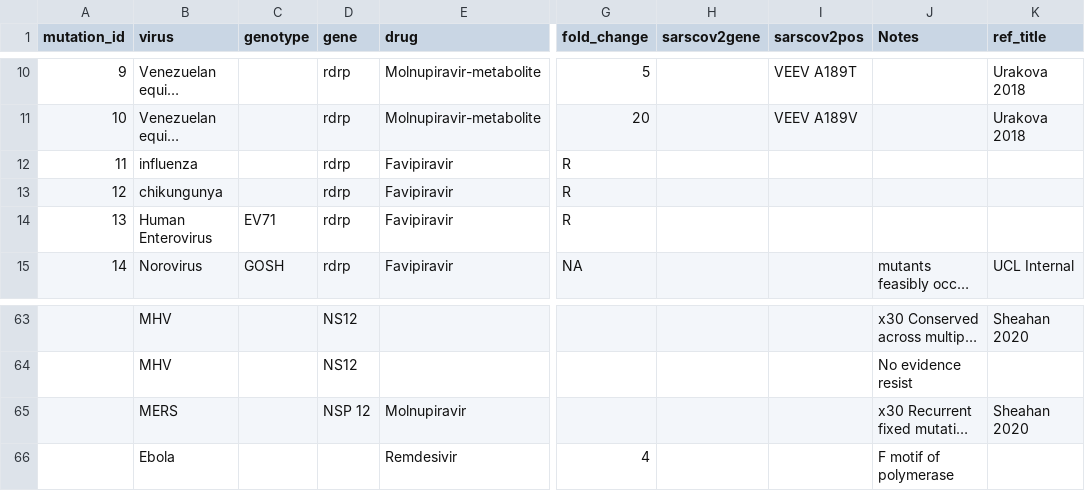
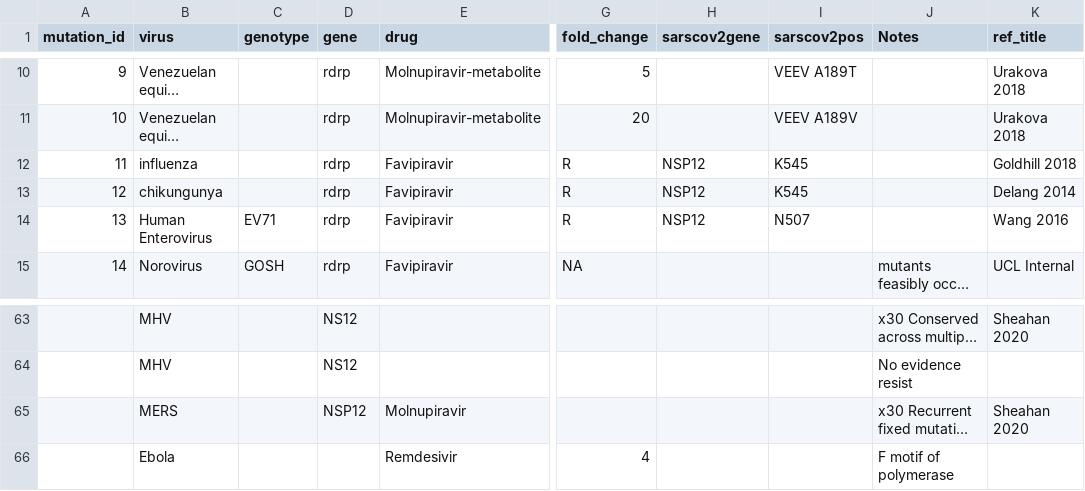
Before and after one commit to ucl-pathgenomics/SARS2-ResistanceDB, a TSV file: rna_antiviral_db.tsv, drawn as a sheet; only a part is shown, gaps mark what is left out; long unchanged cells end in …; the diff names each change by its address in the sheet, - before the commit and + after, or states it on an @@ line.

Commit message:
Added three sarscov2pos

```diff
--- a/rna_antiviral_db.tsv
+++ b/rna_antiviral_db.tsv
-H12:H14 (sarscov2gene): (empty)
+H12:H14 (sarscov2gene): NSP12
-I12:I13 (sarscov2pos): (empty)
+I12:I13 (sarscov2pos): K545
-K12 (ref_title): (empty)
+K12 (ref_title): Goldhill 2018
-K13 (ref_title): (empty)
+K13 (ref_title): Delang 2014
-I14 (sarscov2pos): (empty)
+I14 (sarscov2pos): N507
-K14 (ref_title): (empty)
+K14 (ref_title): Wang 2016
-D65 (gene): NSP 12
+D65 (gene): NSP12
```
